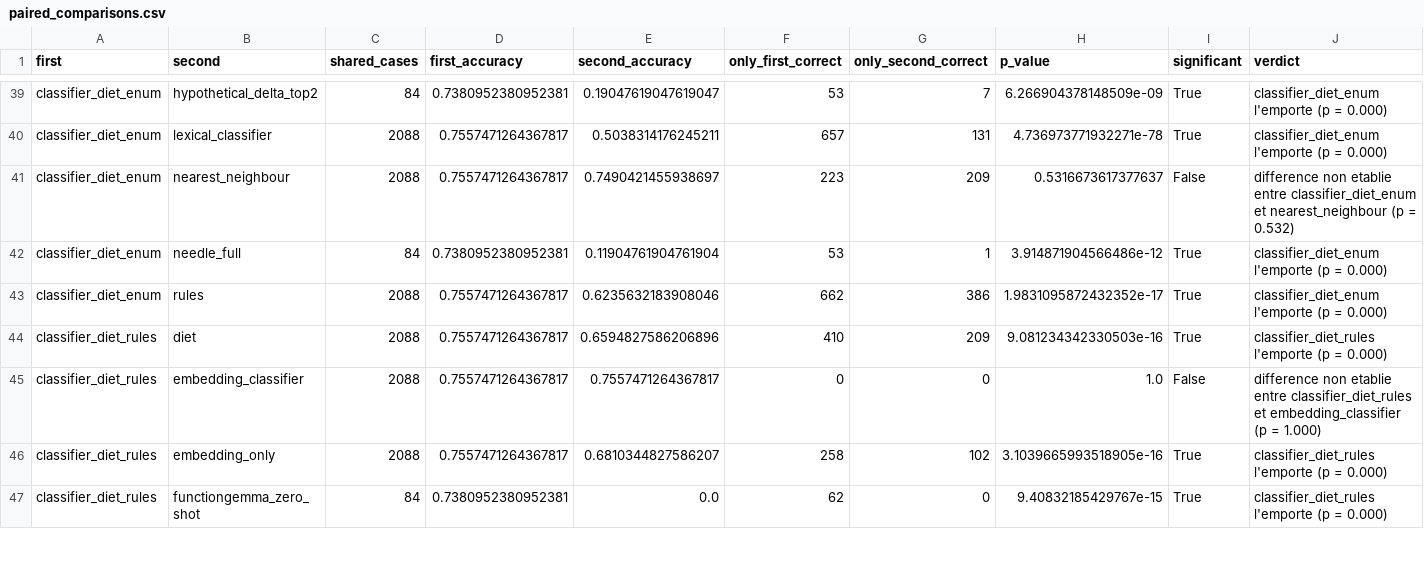
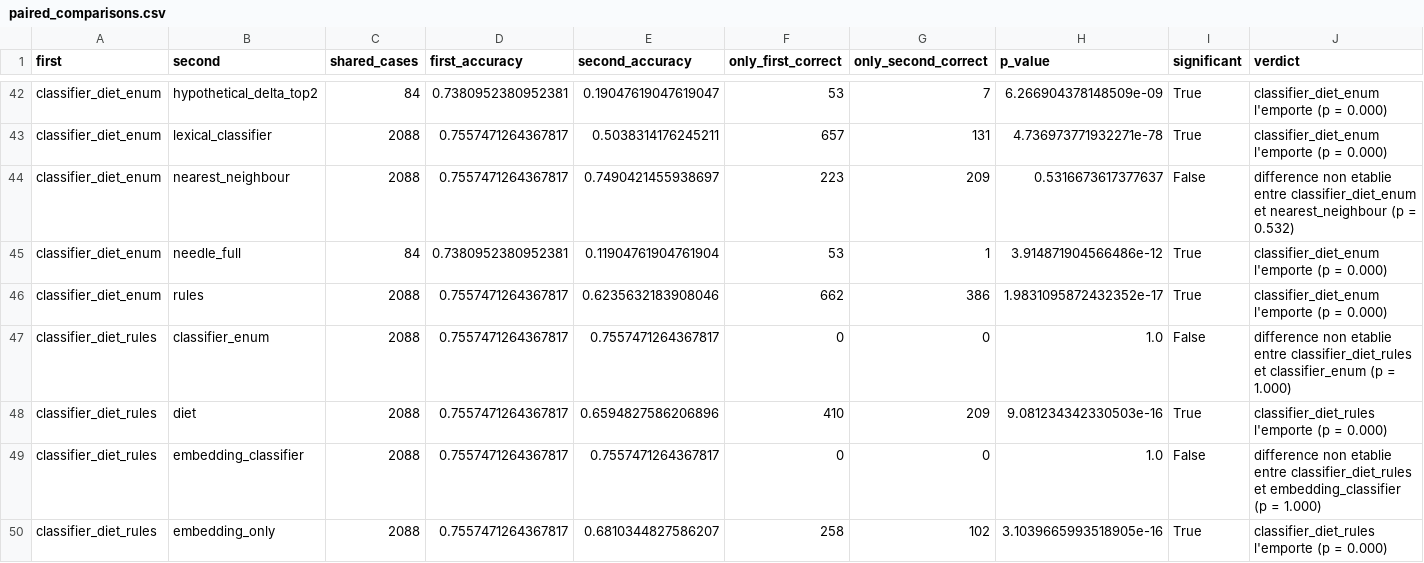
Before and after one commit to martinobettucci/NLU-EXPERIMENTAL-ARCH, a CSV file: results/tables/paired_comparisons.csv, drawn as a sheet; only a part is shown, gaps mark what is left out; the shorter side is filled out with more unchanged rows; the diff covers the shown part only.

Commit message:
results: the control removes DIET, and the score goes up
A17 keeps only the learned enumerations — same classifier, same rule
extractor, no DIET — and reaches 41.9% exact calls against 40.1% for A16.
Removing DIET improves the result.

The per-argument breakdown says why. DIET gains 17.9 points on
practitioner_name and 8 to 10 on the times, but loses 11 to 15 on each of the
four date arguments. A call needs every argument right, so the lost dates
cost more complete calls than the gained names buy. DIET also brings 0.8%
hallucinated arguments where the rules bring none, and ten milliseconds.

So the answer to the question that started this line of work is no: pairing
the intent classifier with DIET for entities does not help here. What helped,
by nearly eight points, was noticing that topic, reason and reason_category
are a classification problem wearing an extraction problem's clothes.

This is also the second time Argument EM ranks the opposite way from the
exact call rate, and this time at the top of the table. A per-key average
rewards an extractor that is often partly right; a voice server needs one
that is entirely right.

```diff
--- a/results/tables/paired_comparisons.csv
+++ b/results/tables/paired_comparisons.csv
@@ -43,2 +46,3 @@ classifier_diet_enum,needle_full,84,0.7380952380952381,0.11904761904761904,53,1,
 classifier_diet_enum,rules,2088,0.7557471264367817,0.6235632183908046,662,386,1.9831095872432352e-17,True,classifier_diet_enum l'emporte (p = 0.000)
+classifier_diet_rules,classifier_enum,2088,0.7557471264367817,0.7557471264367817,0,0,1.0,False,difference non etablie entre classifier_diet_rules et classifier_enum (p = 1.000)
 classifier_diet_rules,diet,2088,0.7557471264367817,0.6594827586206896,410,209,9.081234342330503e-16,True,classifier_diet_rules l'emporte (p = 0.000)
```
Also changed, not shown: 15 added rows elsewhere in this file, results/tables/by_function.csv, results/tables/by_suite.csv, 15 other files.
